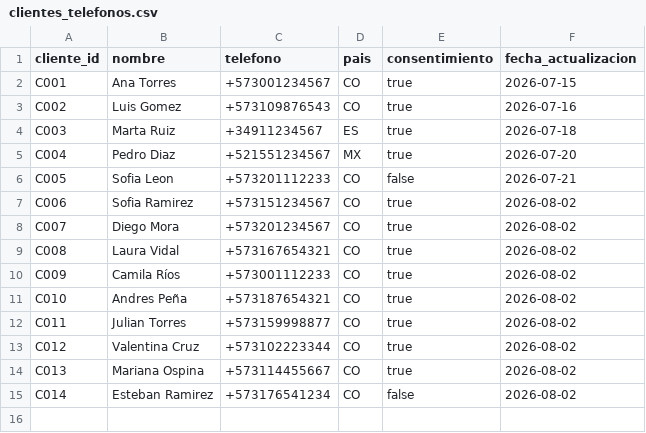
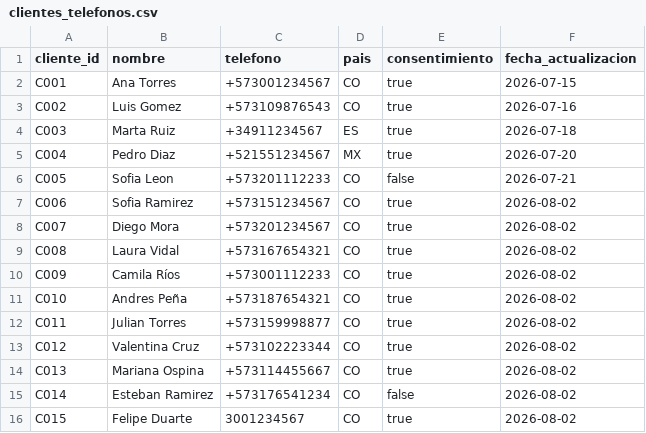
Before and after one commit to klich116/dataset-clientes-cicd, a CSV file: data/clientes_telefonos.csv, drawn as a sheet; the diff names each change by its address in the sheet, - before the commit and + after, or states it on an @@ line.

Commit message:
Update clientes_telefonos.csv

```diff
--- a/data/clientes_telefonos.csv
+++ b/data/clientes_telefonos.csv
+row 16: C015 | Felipe Duarte | 3001234567 | CO | true | 2026-08-02
```
